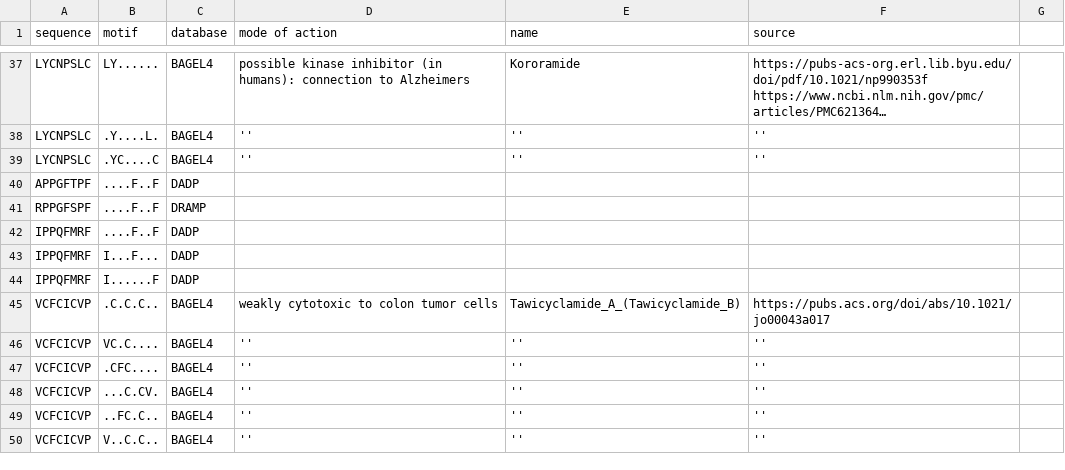
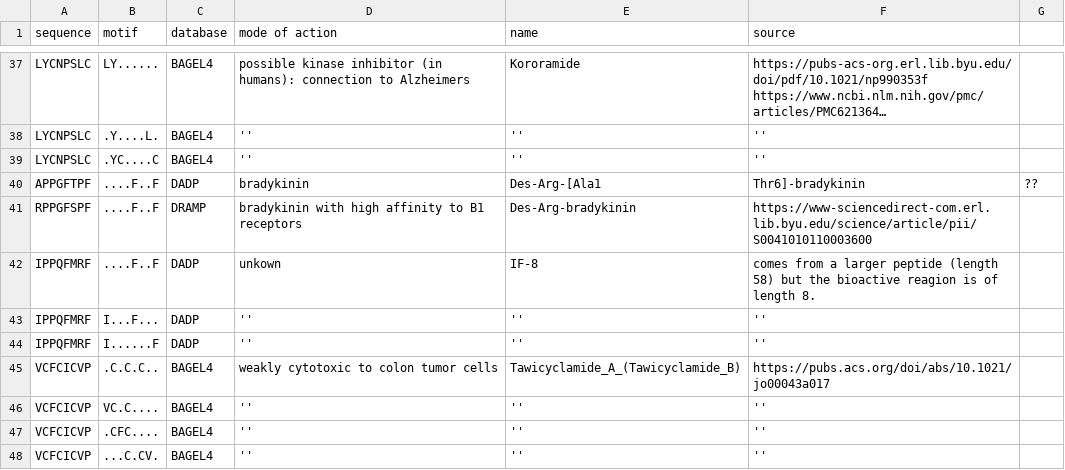
Before and after one commit to tjense25/pep-seq-pipeline, a CSV file: biological_significance/knownAMP_intersect_ourMotifs.csv, drawn as a sheet; only a part is shown, gaps mark what is left out; the shorter side is filled out with more unchanged rows; long unchanged cells end in ….

Commit message:
Update knownAMP_intersect_ourMotifs.csv

```diff
--- a/biological_significance/knownAMP_intersect_ourMotifs.csv
+++ b/biological_significance/knownAMP_intersect_ourMotifs.csv
@@ -39,7 +39,7 @@ LYCNPSLC,.Y....L.,BAGEL4,'','',''
 LYCNPSLC,.YC....C,BAGEL4,'','',''
-APPGFTPF,....F..F,DADP,,,
-RPPGFSPF,....F..F,DRAMP,,,
-IPPQFMRF,....F..F,DADP,,,
-IPPQFMRF,I...F...,DADP,,,
-IPPQFMRF,I......F,DADP,,,
+APPGFTPF,....F..F,DADP, bradykinin,Des-Arg-[Ala1,Thr6]-bradykinin, ??
+RPPGFSPF,....F..F,DRAMP, bradykinin with high affinity to B1 receptors,Des-Arg-bradykinin,https://www-sciencedirect-com.erl.lib.byu.edu/science/article/pii/S0041010110003600
+IPPQFMRF,....F..F,DADP, unkown,IF-8, comes from a larger peptide (length 58) but the bioactive reagion is of length 8.
+IPPQFMRF,I...F...,DADP,'','',''
+IPPQFMRF,I......F,DADP,'','',''
 VCFCICVP,.C.C.C..,BAGEL4, weakly cytotoxic to colon tumor cells,Tawicyclamide_A_(Tawicyclamide_B),https://pubs.acs.org/doi/abs/10.1021/jo00043a017
```
